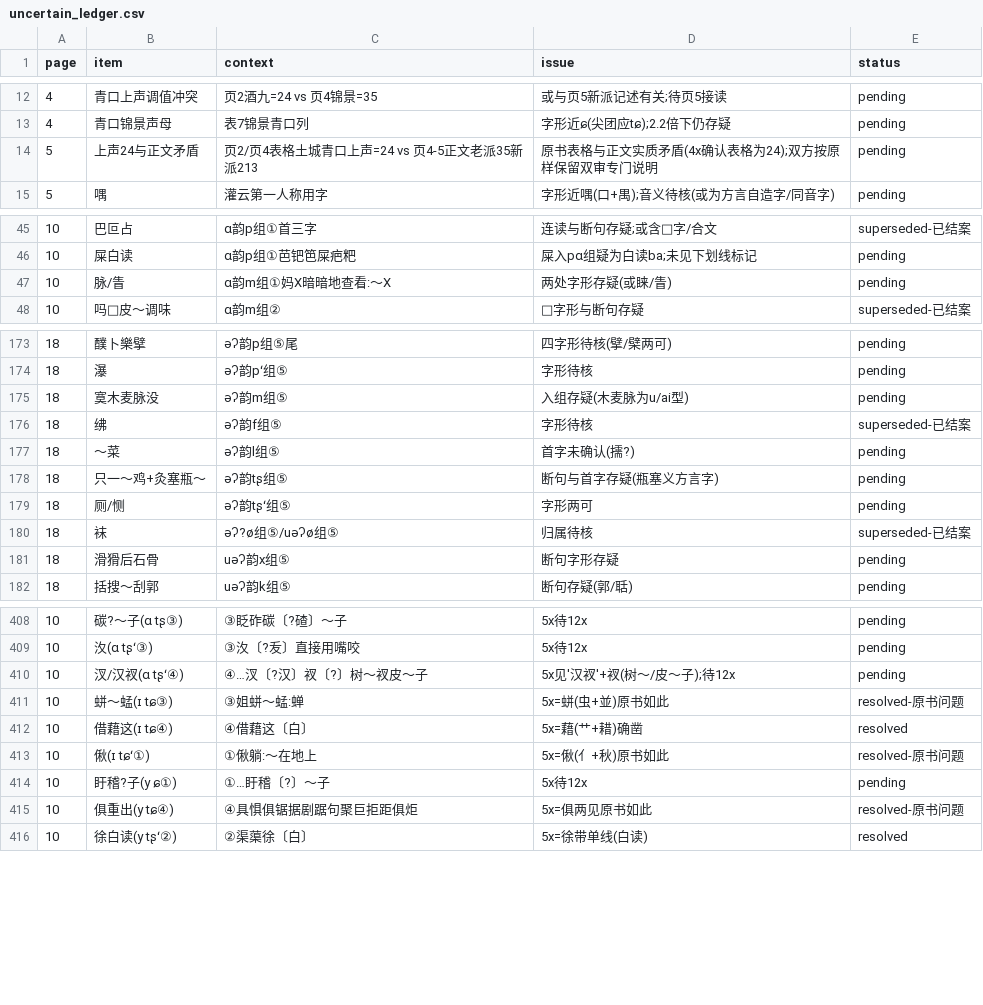
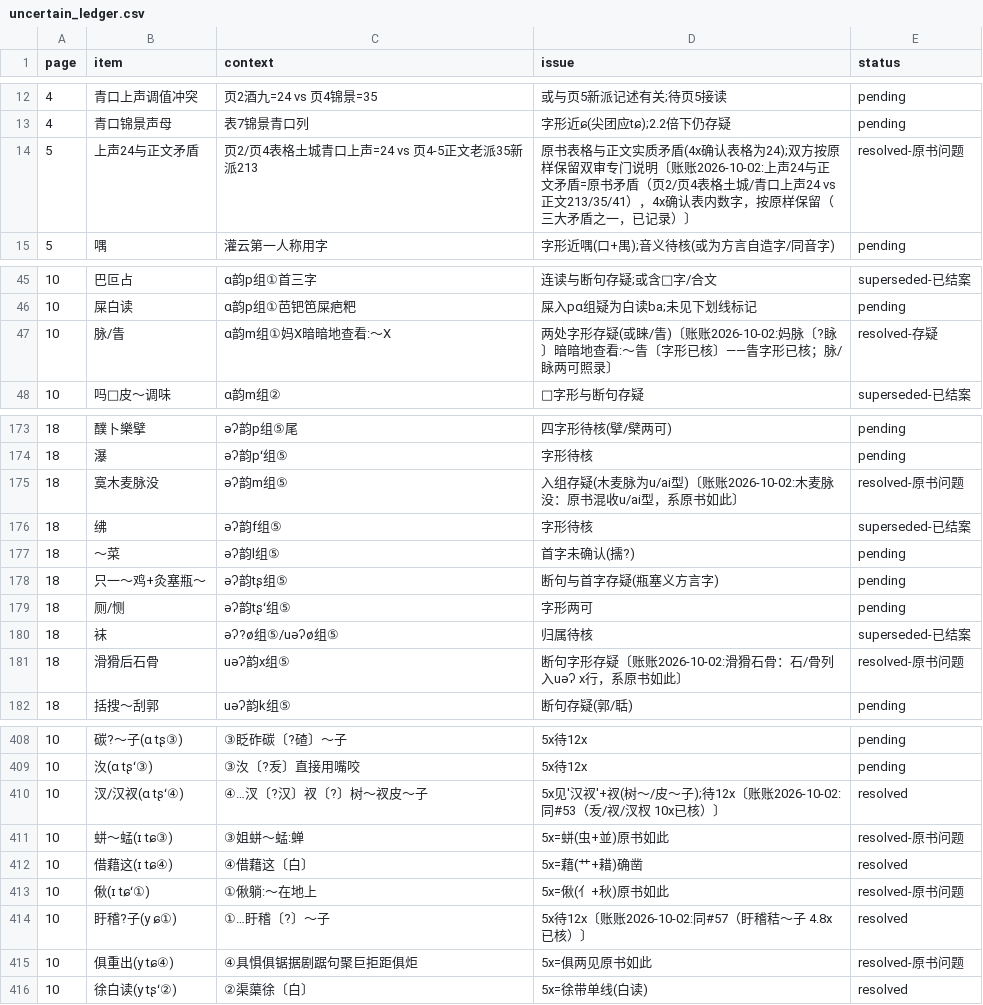
Before and after one commit to xixingchao/lianyungang-city-gazetteer, a CSV file: workbench/volume59/uncertain_ledger.csv, drawn as a sheet; only a part is shown, gaps mark what is left out; the diff covers the shown part only.

```diff
--- a/workbench/volume59/uncertain_ledger.csv
+++ b/workbench/volume59/uncertain_ledger.csv
@@ -13,3 +13,3 @@
 4, 青口锦景声母, 表7锦景青口列, 字形近ɕ(尖团应tɕ);2.2倍下仍存疑, pending
-5, 上声24与正文矛盾, 页2/页4表格土城青口上声=24 vs 页4-5正文老派35新派213, 原书表格与正文实质矛盾(4x确认表格为24);双方按原样保留双审专门说明, pending
+5, 上声24与正文矛盾, 页2/页4表格土城青口上声=24 vs 页4-5正文老派35新派213, 原书表格与正文实质矛盾(4x确认表格为24);双方按原样保留双审专门说明〔账账2026-10-02:上声24与正文矛盾=原书矛盾（页2/页4表格土城/青口上声24 vs 正文213/35/41），4x确认表内数字，按原样保留（三大矛盾之一，已记录）〕, resolved-原书问题
 5, 喁, 灌云第一人称用字, 字形近喁(口+禺);音义待核(或为方言自造字/同音字), pending
@@ -46,3 +46,3 @@
 10, 屎白读, ɑ韵p组①芭钯笆屎疤粑, 屎入pɑ组疑为白读ba;未见下划线标记, pending
-10, 脉/眚, ɑ韵m组①妈X暗暗地查看:～X, 两处字形存疑(或睐/眚), pending
+10, 脉/眚, ɑ韵m组①妈X暗暗地查看:～X, 两处字形存疑(或睐/眚)〔账账2026-10-02:妈脉〔?眿〕暗暗地查看:～眚〔字形已核〕——眚字形已核；脉/眿两可照录〕, resolved-存疑
 10, 吗□皮～调味, ɑ韵m组②, □字形与断句存疑, superseded-已结案
@@ -174,3 +174,3 @@
 18, 瀑, əʔ韵pʻ组⑤, 字形待核, pending
-18, 寞木麦脉没, əʔ韵m组⑤, 入组存疑(木麦脉为u/ai型), pending
+18, 寞木麦脉没, əʔ韵m组⑤, 入组存疑(木麦脉为u/ai型)〔账账2026-10-02:木麦脉没：原书混收u/ai型，系原书如此〕, resolved-原书问题
 18, 绋, əʔ韵f组⑤, 字形待核, superseded-已结案
@@ -180,3 +180,3 @@
 18, 袜, əʔ?ø组⑤/uəʔø组⑤, 归属待核, superseded-已结案
-18, 滑猾后石骨, uəʔ韵x组⑤, 断句字形存疑, pending
+18, 滑猾后石骨, uəʔ韵x组⑤, 断句字形存疑〔账账2026-10-02:滑猾石骨：石/骨列入uəʔ x行，系原书如此〕, resolved-原书问题
 18, 括搜～刮郭, uəʔ韵k组⑤, 断句存疑(郭/聒), pending
@@ -409,3 +409,3 @@
 10, 汷(ɑ tʂʻ③), ③汷〔?叐〕直接用嘴咬, 5x待12x, pending
-10, 汊/汉衩(ɑ tʂʻ④), ④…汊〔?汉〕衩〔?〕树～衩皮～子, 5x见'汉衩'+衩(树～/皮～子);待12x, pending
+10, 汊/汉衩(ɑ tʂʻ④), ④…汊〔?汉〕衩〔?〕树～衩皮～子, 5x见'汉衩'+衩(树～/皮～子);待12x〔账账2026-10-02:同#53（叐/衩/汊杈 10x已核）〕, resolved
 10, 蛢～蜢(ɪ tɕ③), ③姐蛢～蜢:蝉, 5x=蛢(虫+並)原书如此, resolved-原书问题
@@ -413,3 +413,3 @@
 10, 偢(ɪ tɕʻ①), ①偢躺:～在地上, 5x=偢(亻+秋)原书如此, resolved-原书问题
-10, 盱稽?子(y ɕ①), ①…盱稽〔?〕～子, 5x待12x, pending
+10, 盱稽?子(y ɕ①), ①…盱稽〔?〕～子, 5x待12x〔账账2026-10-02:同#57（盱稽秸～子 4.8x已核）〕, resolved
 10, 俱重出(y tɕ④), ④具惧俱锯据剧踞句聚巨拒距俱炬, 5x=俱两见原书如此, resolved-原书问题
```
Also changed, not shown: 22 edited cells elsewhere in this file.
